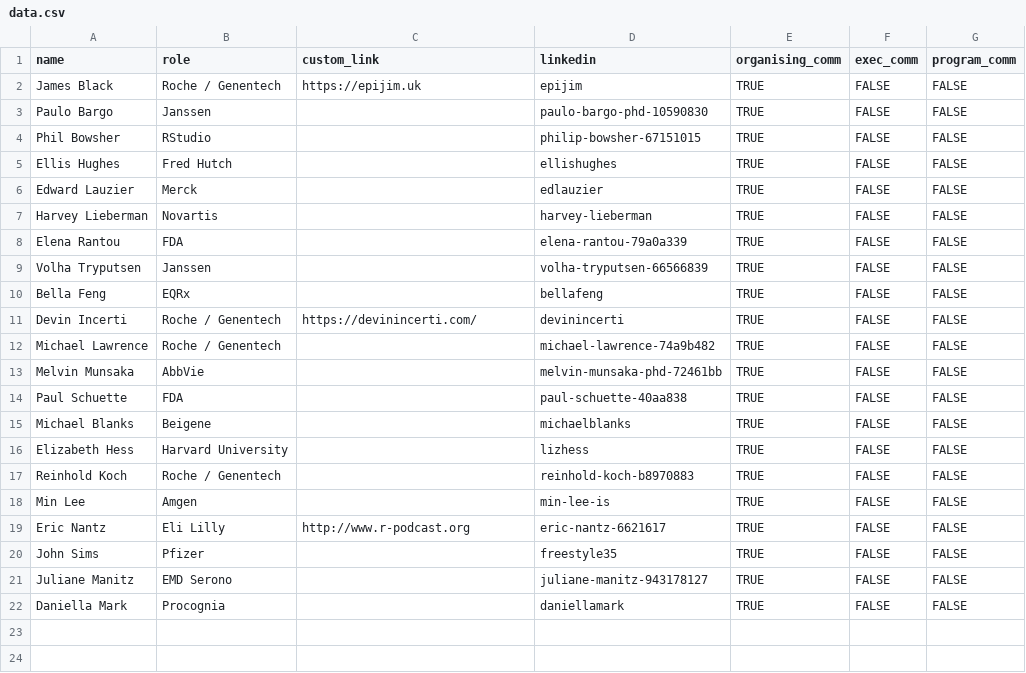
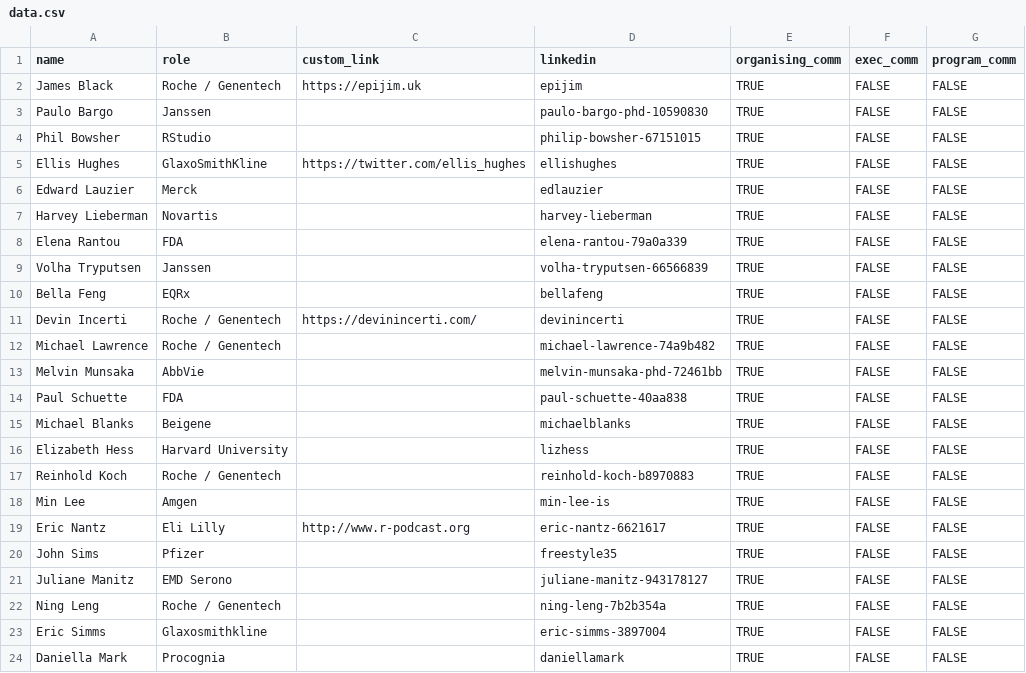
Before and after one commit to rinpharma/rinpharma-data, a CSV file: organising-team/data.csv, drawn as a sheet.

Commit message:
update organising-team

```diff
--- a/organising-team/data.csv
+++ b/organising-team/data.csv
@@ -4,3 +4,3 @@
 "Phil Bowsher","RStudio","","philip-bowsher-67151015",TRUE,FALSE,FALSE
-"Ellis Hughes","Fred Hutch","","ellishughes",TRUE,FALSE,FALSE
+"Ellis Hughes","GlaxoSmithKline","https://twitter.com/ellis_hughes","ellishughes",TRUE,FALSE,FALSE
 "Edward Lauzier","Merck","","edlauzier",TRUE,FALSE,FALSE
@@ -21,2 +21,4 @@
 "Juliane Manitz","EMD Serono","","juliane-manitz-943178127",TRUE,FALSE,FALSE
+"Ning Leng","Roche / Genentech","","ning-leng-7b2b354a",TRUE,FALSE,FALSE
+"Eric Simms","Glaxosmithkline","","eric-simms-3897004",TRUE,FALSE,FALSE
 "Daniella Mark","Procognia","","daniellamark",TRUE,FALSE,FALSE
```
Also changed, not shown: 3 other files.
